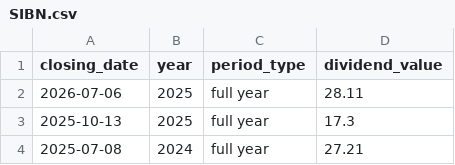
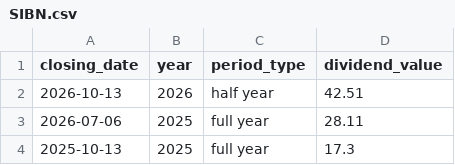
Before and after one commit to quantviews/russian_dividends, a CSV file: data/SIBN.csv, drawn as a sheet; only a part is shown; the shorter side is filled out with more unchanged rows; the diff names each change by its address in the sheet, - before the commit and + after, or states it on an @@ line.

```diff
--- a/data/SIBN.csv
+++ b/data/SIBN.csv
+row 2: 2026-10-13 | 2026 | half year | 42.51
```
Also changed, not shown: data/GCHE.csv, data/TATN.csv, 25 other files.
